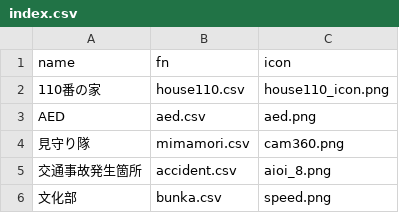
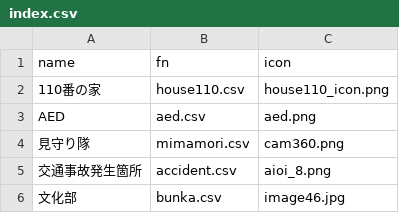
Before and after one commit to nknhb966/ozowara-shoukasen, a CSV file: index.csv, drawn as a sheet.

```diff
--- a/index.csv
+++ b/index.csv
@@ -5,2 +5,2 @@ AED,aed.csv,aed.png
 交通事故発生箇所,accident.csv,aioi_8.png
-文化部,bunka.csv,speed.png
+文化部,bunka.csv,image46.jpg
```
Also changed, not shown: bunka.csv.
